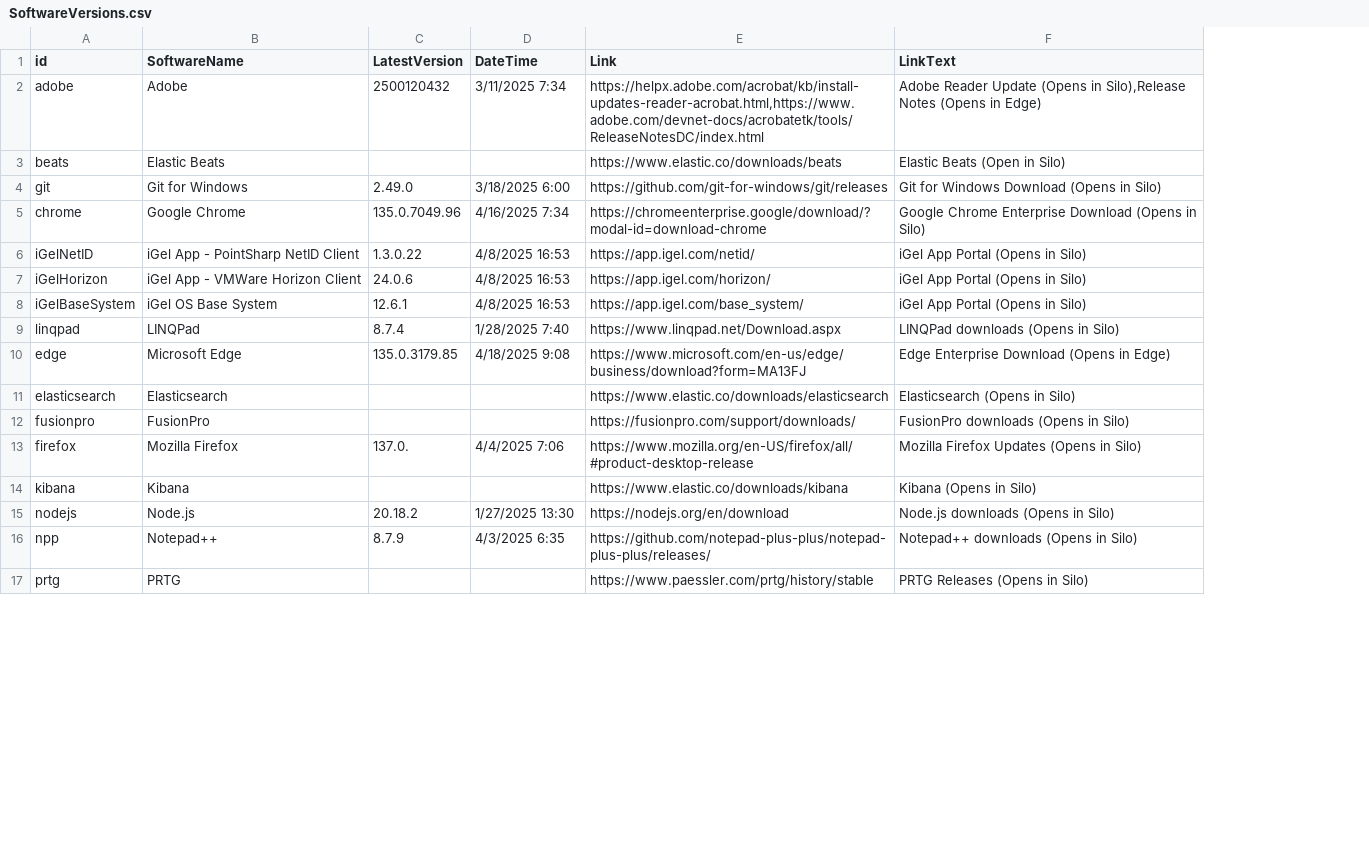
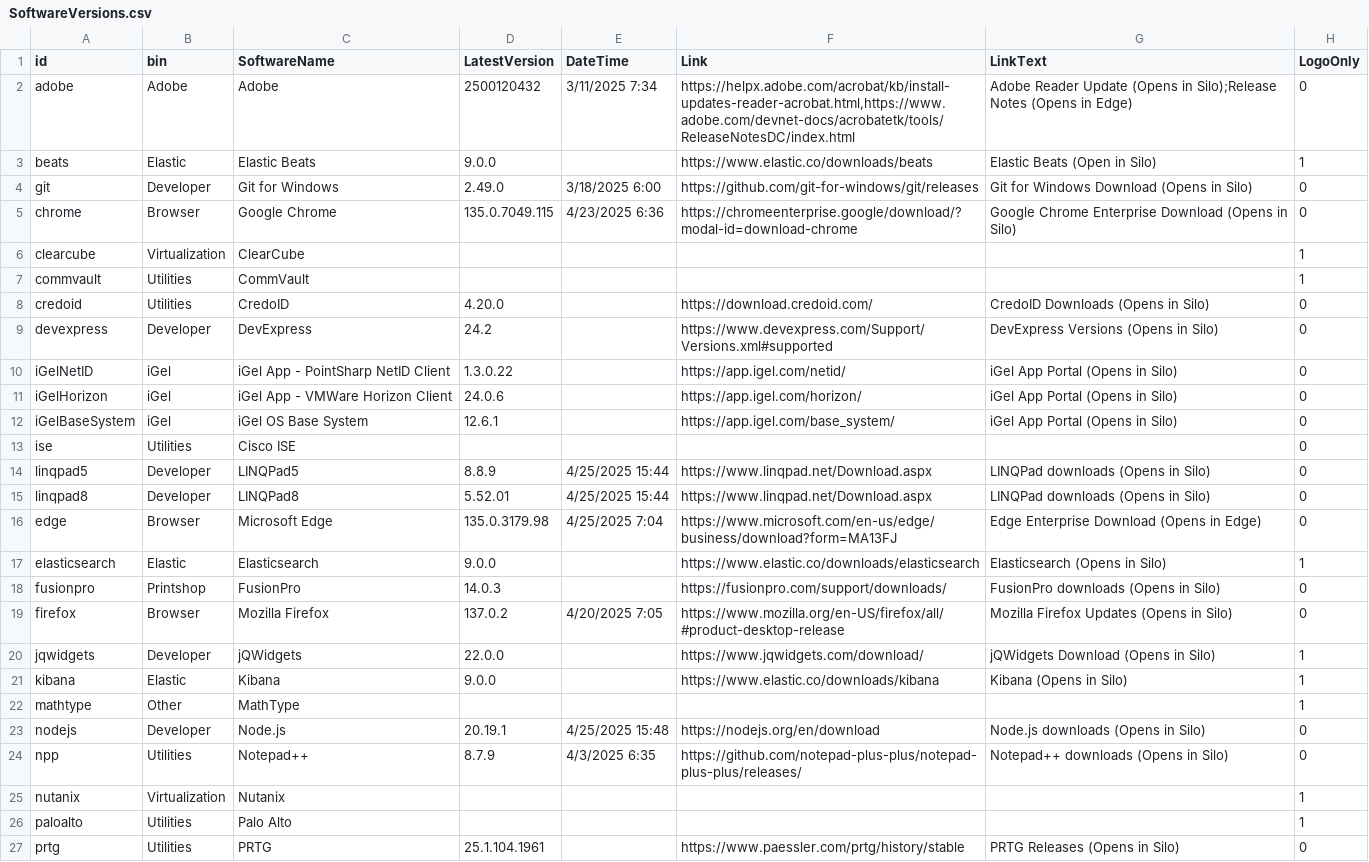
Before and after one commit to weswilson13/didactic-octo-robot, a CSV file: PrimeNet/SoftwareVersions.csv, drawn as a sheet; only a part is shown; addresses are those after the commit; the diff covers the shown part only; the diff names each change by its address in the sheet, - before the commit and + after, or states it on an @@ line.

Commit message:
Update SoftwareVersions.csv

```diff
--- a/PrimeNet/SoftwareVersions.csv
+++ b/PrimeNet/SoftwareVersions.csv
+column B (bin), rows 2-5: Adobe | Elastic | Developer | Browser; rows 10-12: all iGel; row 14: Developer; rows 16-19: Browser | Elastic | Printshop | Browser; row 21: Elastic; rows 23-24: Developer | Utilities; row 27: Utilities
+column H (LogoOnly), rows 2-5: 0 | 1 | 0 | 0; rows 10-12: all 0; row 14: 0; rows 16-19: 0 | 1 | 0 | 0; row 21: 1; rows 23-24: 0 | 0; row 27: 0
-G2 (LinkText): …(Opens in Silo),Release Notes (Opens…
+G2 (LinkText): …(Opens in Silo);Release Notes (Opens…
-D3 (LatestVersion): (empty)
+D3 (LatestVersion): 9.0.0
-D5 (LatestVersion): 135.0.7049.96
+D5 (LatestVersion): 135.0.7049.115
-E5 (DateTime): 4/16/2025 7:34
+E5 (DateTime): 4/23/2025 6:36
+row 6: clearcube | Virtualization | ClearCube |  |  |  |  | 1
+row 7: commvault | Utilities | CommVault |  |  |  |  | 1
+row 8: credoid | Utilities | CredoID | 4.20.0 |  | https://download.credoid.com/ | CredoID Downloads (Opens in Silo) | 0
+row 9: devexpress | Developer | DevExpress | 24.2 |  | https://www.devexpress.com/Support/Versions.xml#supported | DevExpress Versions (Opens in Silo) | 0
-E10:E12 (DateTime): 4/8/2025 16:53
+E10:E12 (DateTime): (empty)
+row 13: ise | Utilities | Cisco ISE |  |  |  |  | 0
-A14 (id): linqpad
+A14 (id): linqpad5
-C14 (SoftwareName): LINQPad
+C14 (SoftwareName): LINQPad5
-D14 (LatestVersion): 8.7.4
+D14 (LatestVersion): 8.8.9
-E14 (DateTime): 1/28/2025 7:40
+E14 (DateTime): 4/25/2025 15:44
+row 15: linqpad8 | Developer | LINQPad8 | 5.52.01 | 4/25/2025 15:44 | https://www.linqpad.net/Download.aspx | LINQPad downloads (Opens in Silo) | 0
-D16 (LatestVersion): 135.0.3179.85
+D16 (LatestVersion): 135.0.3179.98
-E16 (DateTime): 4/18/2025 9:08
+E16 (DateTime): 4/25/2025 7:04
-D17 (LatestVersion): (empty)
+D17 (LatestVersion): 9.0.0
-D18 (LatestVersion): (empty)
+D18 (LatestVersion): 14.0.3
-D19 (LatestVersion): 137.0.
+D19 (LatestVersion): 137.0.2
-E19 (DateTime): 4/4/2025 7:06
+E19 (DateTime): 4/20/2025 7:05
+row 20: jqwidgets | Developer | jQWidgets | 22.0.0 |  | https://www.jqwidgets.com/download/ | jQWidgets Download (Opens in Silo) | 1
-D21 (LatestVersion): (empty)
+D21 (LatestVersion): 9.0.0
+row 22: mathtype | Other | MathType |  |  |  |  | 1
-D23 (LatestVersion): 20.18.2
+D23 (LatestVersion): 20.19.1
-E23 (DateTime): 1/27/2025 13:30
+E23 (DateTime): 4/25/2025 15:48
+row 25: nutanix | Virtualization | Nutanix |  |  |  |  | 1
+row 26: paloalto | Utilities | Palo Alto |  |  |  |  | 1
-D27 (LatestVersion): (empty)
+D27 (LatestVersion): 25.1.104.1961
```
Also changed, not shown: 8 added rows and 7 edited cells elsewhere in this file.
